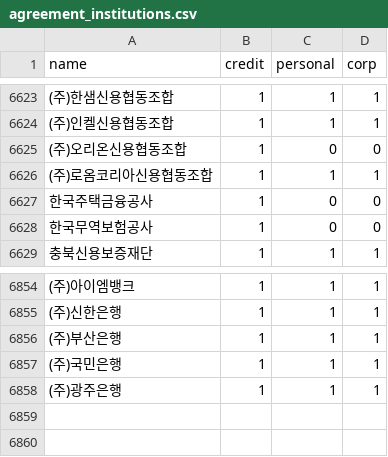
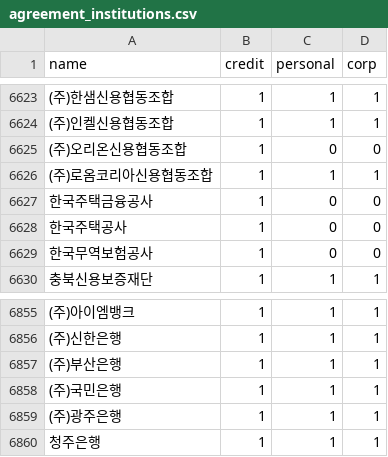
Before and after one commit to Ryumyuong/lego_source, a CSV file: app/src/main/assets/agreement_institutions.csv, drawn as a sheet; only a part is shown, gaps mark what is left out; the diff names each change by its address in the sheet, - before the commit and + after, or states it on an @@ line.

```diff
--- a/app/src/main/assets/agreement_institutions.csv
+++ b/app/src/main/assets/agreement_institutions.csv
+row 6628: 한국주택공사 | 1 | 0 | 0
+row 6860: 청주은행 | 1 | 1 | 1
```
Also changed, not shown: 2 other files.
